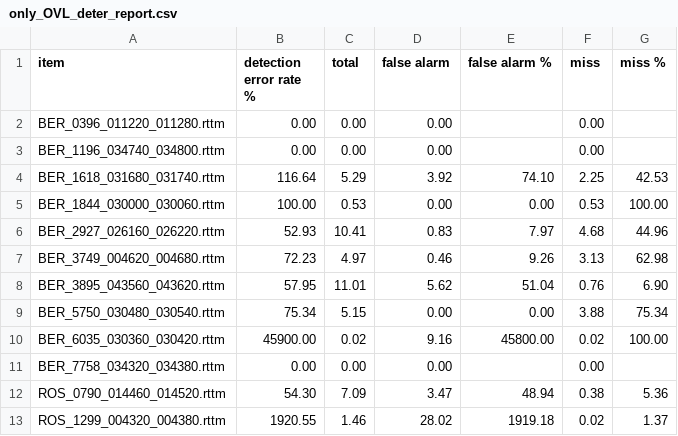
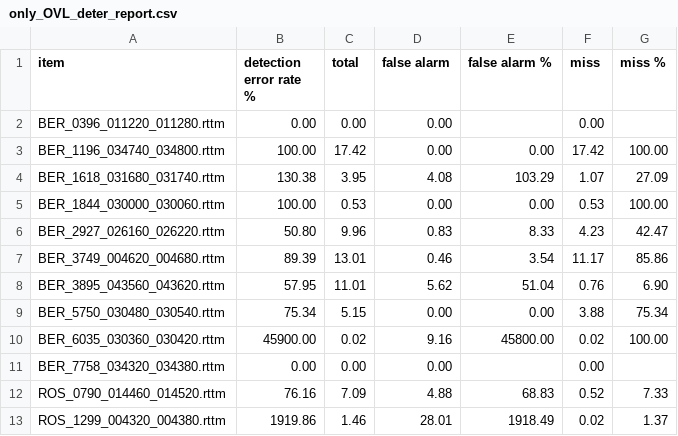
Before and after one commit to jsalt-coml/lena_eval, a CSV file: reliability_evaluations/metrics/only_OVL_deter_report.csv, drawn as a sheet; only a part is shown; the diff covers the shown part only.

```diff
--- a/reliability_evaluations/metrics/only_OVL_deter_report.csv
+++ b/reliability_evaluations/metrics/only_OVL_deter_report.csv
@@ -2,7 +2,7 @@ item,detection error rate %,total,false alarm,false alarm %,miss,miss %
 BER_0396_011220_011280.rttm,0.00,0.00,0.00,,0.00,
-BER_1196_034740_034800.rttm,0.00,0.00,0.00,,0.00,
-BER_1618_031680_031740.rttm,116.64,5.29,3.92,74.10,2.25,42.53
+BER_1196_034740_034800.rttm,100.00,17.42,0.00,0.00,17.42,100.00
+BER_1618_031680_031740.rttm,130.38,3.95,4.08,103.29,1.07,27.09
 BER_1844_030000_030060.rttm,100.00,0.53,0.00,0.00,0.53,100.00
-BER_2927_026160_026220.rttm,52.93,10.41,0.83,7.97,4.68,44.96
-BER_3749_004620_004680.rttm,72.23,4.97,0.46,9.26,3.13,62.98
+BER_2927_026160_026220.rttm,50.80,9.96,0.83,8.33,4.23,42.47
+BER_3749_004620_004680.rttm,89.39,13.01,0.46,3.54,11.17,85.86
 BER_3895_043560_043620.rttm,57.95,11.01,5.62,51.04,0.76,6.90
@@ -11,3 +11,3 @@ BER_6035_030360_030420.rttm,45900.00,0.02,9.16,45800.00,0.02,100.00
 BER_7758_034320_034380.rttm,0.00,0.00,0.00,,0.00,
-ROS_0790_014460_014520.rttm,54.30,7.09,3.47,48.94,0.38,5.36
-ROS_1299_004320_004380.rttm,1920.55,1.46,28.02,1919.18,0.02,1.37
+ROS_0790_014460_014520.rttm,76.16,7.09,4.88,68.83,0.52,7.33
+ROS_1299_004320_004380.rttm,1919.86,1.46,28.01,1918.49,0.02,1.37
```
Also changed, not shown: 59 edited cells elsewhere in this file, reliability_evaluations/key_child_voc_child_level.csv, reliability_evaluations/key_child_voc_corpora_level.csv, 33 other files.
